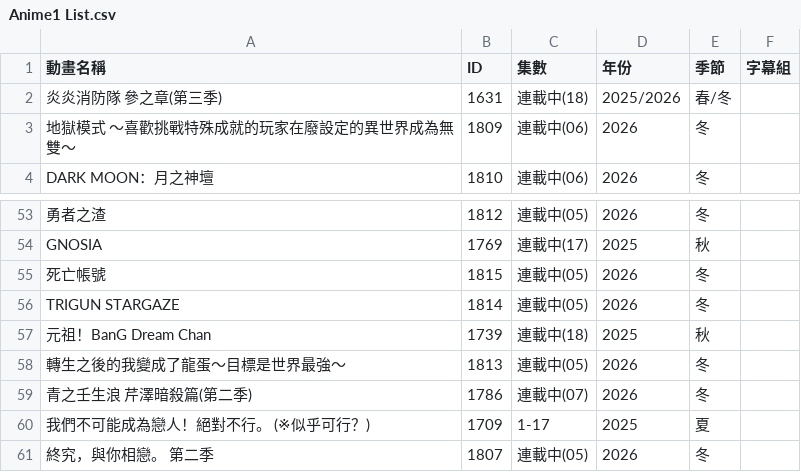
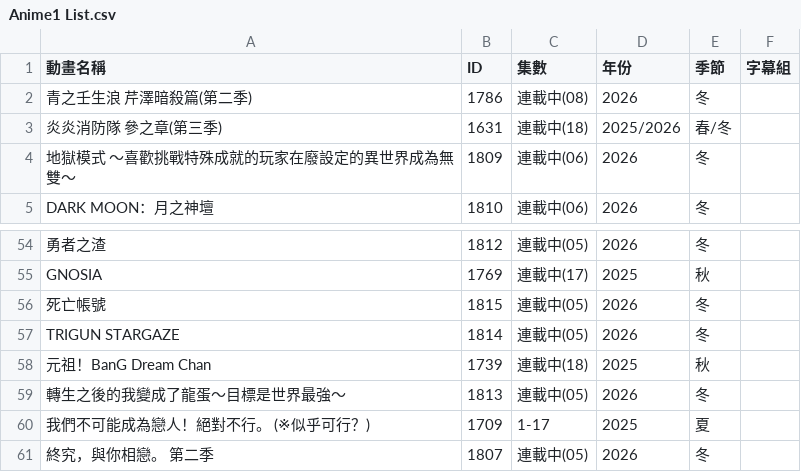
Before and after one commit to HeiTang/Anime1-Data, a CSV file: Anime1 List.csv, drawn as a sheet; only a part is shown, gaps mark what is left out; removed rows and columns are numbered as before the commit, all else as after; the diff names each change by its address in the sheet, - before the commit and + after, or states it on an @@ line.

Commit message:
Doc: Upgrade Anime1 List

```diff
--- a/Anime1 List.csv
+++ b/Anime1 List.csv
+row 2: 青之壬生浪 芹澤暗殺篇(第二季) | 1786 | 連載中(08) | 2026 | 冬
-row 59: 青之壬生浪 芹澤暗殺篇(第二季) | 1786 | 連載中(07) | 2026 | 冬
```
Also changed, not shown: 1 other file.
